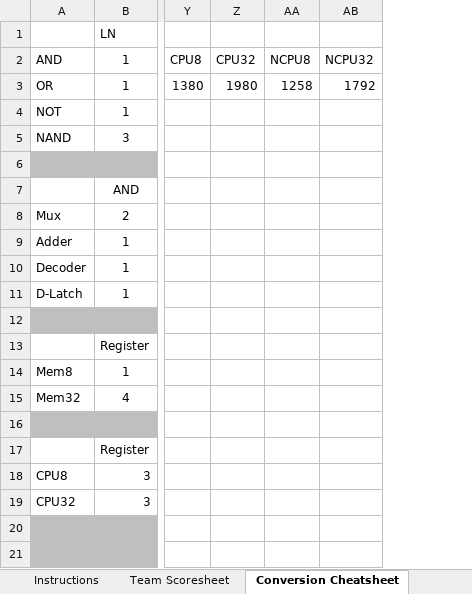
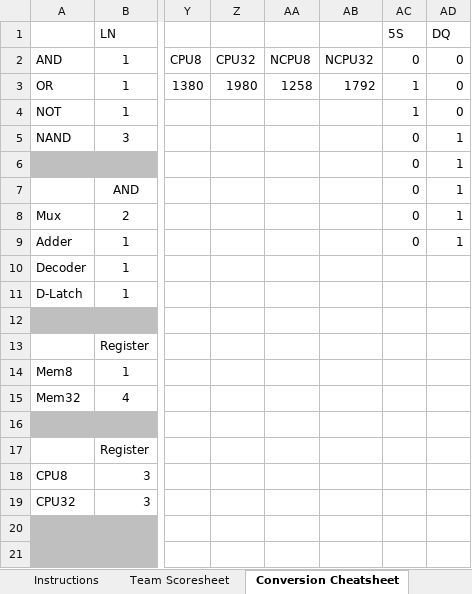
Before and after one commit to amullins83/BESTScore2013, an Excel workbook: BESTFiles/Gatekeeper - Scoresheet.xlsx, sheet Conversion Cheatsheet, drawn as a sheet; only a part is shown, gaps mark what is left out; values as stored, in another font and other column widths than the file's, no borders; the diff names each change by its address in the sheet, - before the commit and + after, or states it on an @@ line.

```diff
--- a/BESTFiles/Gatekeeper - Scoresheet.xlsx (sheet Conversion Cheatsheet)
+++ b/BESTFiles/Gatekeeper - Scoresheet.xlsx (sheet Conversion Cheatsheet)
+column AC (5S), rows 2-9: 0 | 1 | 1 | 0 | 0 | 0 | 0 | 0
+column AD (DQ), rows 2-9: 0 | 0 | 0 | 1 | 1 | 1 | 1 | 1
```
Also changed, not shown: sheet Team Scoresheet, hidden cells.
